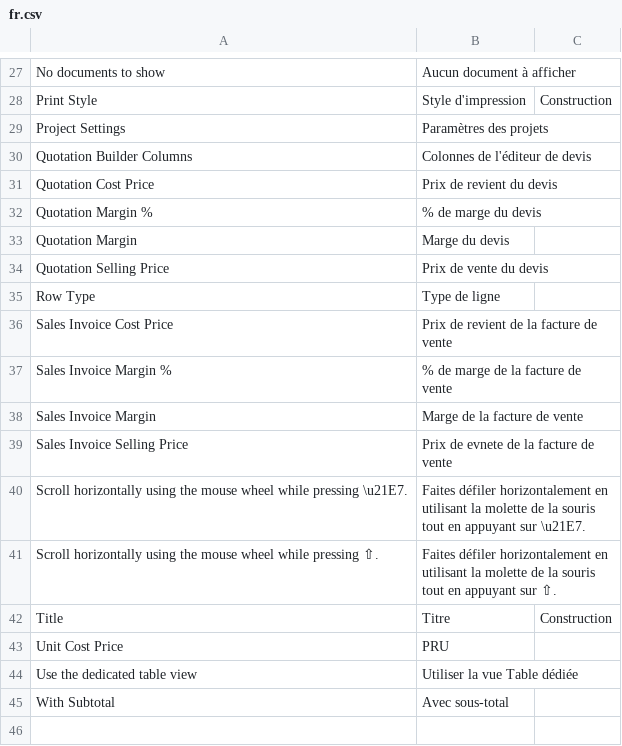
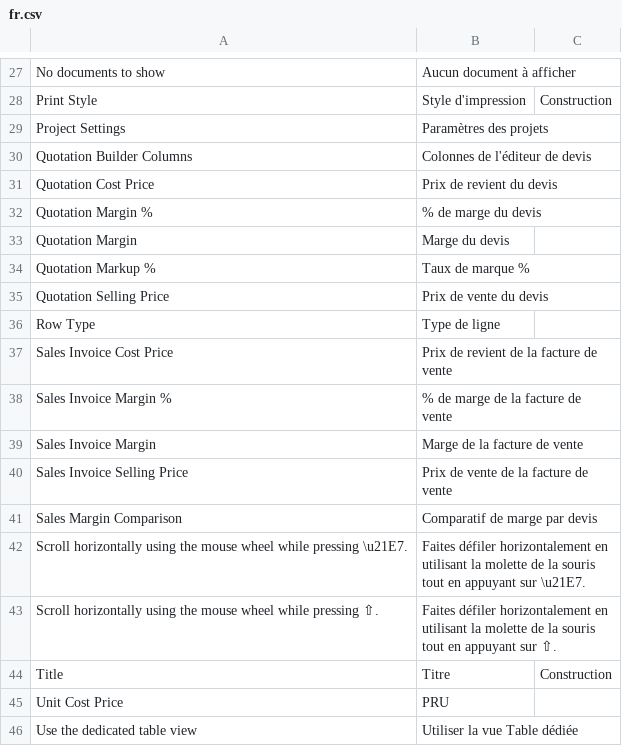
Before and after one commit to Tim-jn/ioi-child-table, a CSV file: construction/translations/fr.csv, drawn as a sheet; only a part is shown, gaps mark what is left out; the shorter side is filled out with more unchanged rows.

Commit message:
fix: Use calculated value from quotation and add markup percentage

```diff
--- a/construction/translations/fr.csv
+++ b/construction/translations/fr.csv
@@ -33,2 +33,3 @@ Quotation Margin %,% de marge du devis,
 Quotation Margin,Marge du devis,
+Quotation Markup %,Taux de marque %,
 Quotation Selling Price,Prix de vente du devis,
@@ -38,3 +39,4 @@ Sales Invoice Margin %,% de marge de la facture de vente,
 Sales Invoice Margin,Marge de la facture de vente,
-Sales Invoice Selling Price,Prix de evnete de la facture de vente,
+Sales Invoice Selling Price,Prix de vente de la facture de vente,
+Sales Margin Comparison,Comparatif de marge par devis,
 Scroll horizontally using the mouse wheel while pressing \u21E7.,Faites défiler horizontalement en utilisant la molette de la souris tout en appuyant sur \u21E7.,
```
Also changed, not shown: 2 other files.
